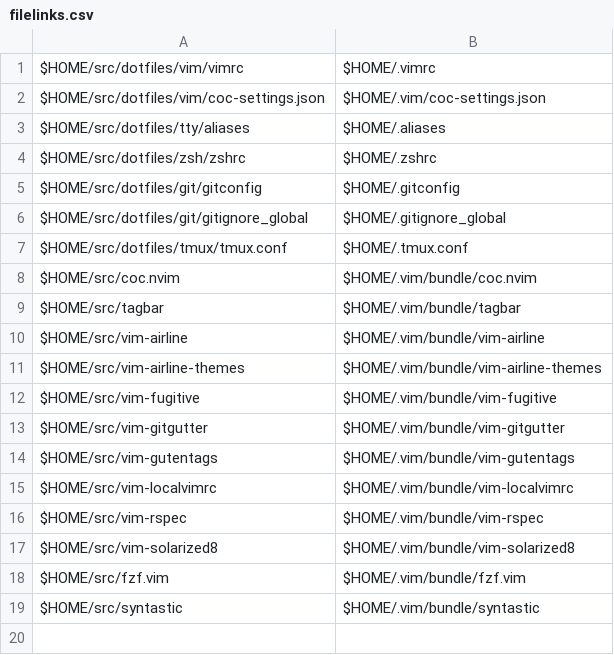
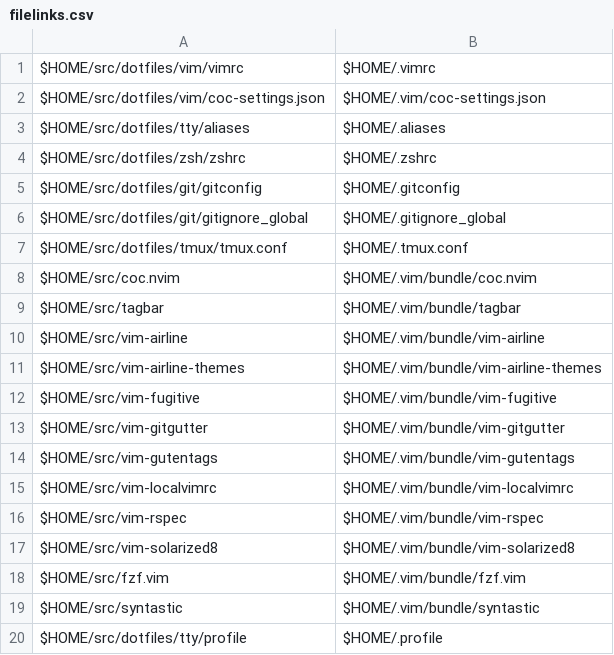
Before and after one commit to benjaminsattler/bootstrap, a CSV file: data/filelinks.csv, drawn as a sheet.

Commit message:
Add .profile to dotfiles

```diff
--- a/data/filelinks.csv
+++ b/data/filelinks.csv
@@ -19 +19,2 @@ $HOME/src/fzf.vim,$HOME/.vim/bundle/fzf.vim,,,,
 $HOME/src/syntastic,$HOME/.vim/bundle/syntastic,,,,
+$HOME/src/dotfiles/tty/profile,$HOME/.profile,,,,
```
